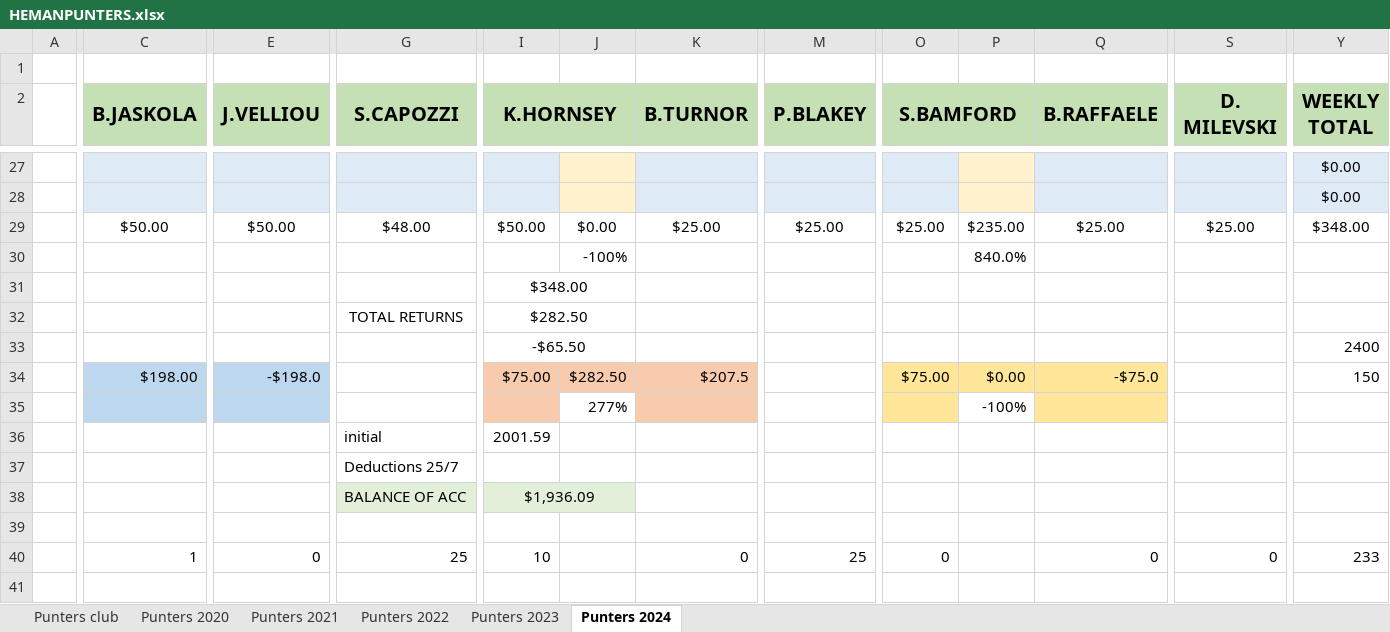
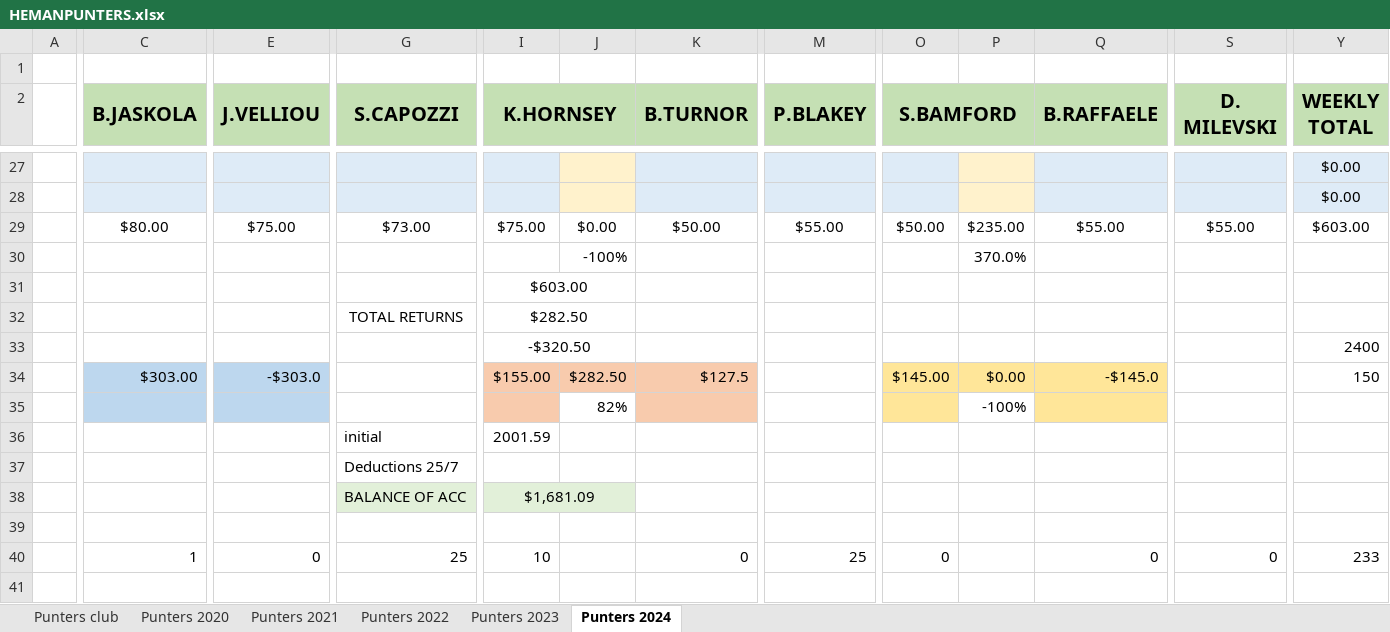
Before and after one commit to BrentonTurnor/seeMore, an Excel workbook: public/Data/HEMANPUNTERS.xlsx, sheet Punters 2024, drawn as a sheet; only a part is shown, gaps mark what is left out; values as stored, in another font and other column widths than the file's, no borders; removed rows and columns are numbered as before the commit, all else as after; rows hold the shown columns only; the diff covers the shown part only; the diff names each change by its address in the sheet, - before the commit and + after, or states it on an @@ line.

```diff
--- a/public/Data/HEMANPUNTERS.xlsx (sheet Punters 2024)
+++ b/public/Data/HEMANPUNTERS.xlsx (sheet Punters 2024)
-C29 (B.JASKOLA): $50.00
+C29 (B.JASKOLA): $80.00
-E29 (J.VELLIOU): $50.00
+E29 (J.VELLIOU): $75.00
-G29 (S.CAPOZZI): $48.00
+G29 (S.CAPOZZI): $73.00
-I29 (K.HORNSEY): $50.00
+I29 (K.HORNSEY): $75.00
-K29 (B.TURNOR): $25.00
+K29 (B.TURNOR): $50.00
-M29 (P.BLAKEY): $25.00
+M29 (P.BLAKEY): $55.00
-O29 (S.BAMFORD): $25.00
+O29 (S.BAMFORD): $50.00
-Q29 (B.RAFFAELE): $25.00
+Q29 (B.RAFFAELE): $55.00
-S29 (D. MILEVSKI): $25.00
+S29 (D. MILEVSKI): $55.00
-Y29 (WEEKLY TOTAL): $348.00
+Y29 (WEEKLY TOTAL): $603.00
-P30: 840.0%
+P30: 370.0%
-I31 (K.HORNSEY): $348.00
+I31 (K.HORNSEY): $603.00
-I33 (K.HORNSEY): -$65.50
+I33 (K.HORNSEY): -$320.50
-row 34:  | $198.00 | -$198.0 |  | $75.00 | $282.50 | $207.5 |  | $75.00 | $0.00 | -$75.0 |  | 150
+row 34:  | $303.00 | -$303.0 |  | $155.00 | $282.50 | $127.5 |  | $145.00 | $0.00 | -$145.0 |  | 150
-J35: 277%
+J35: 82%
-I38 (K.HORNSEY): $1,936.09
+I38 (K.HORNSEY): $1,681.09
```
Also changed, not shown: 4 added rows, 4 removed rows and 73 edited cells elsewhere in this sheet, 1 other file.
